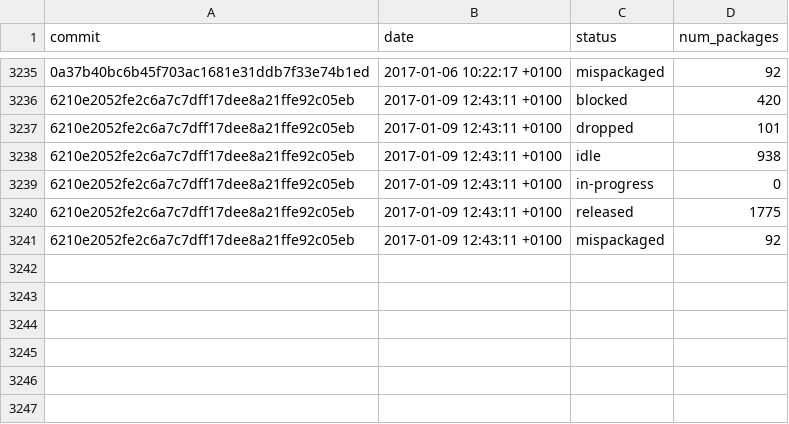
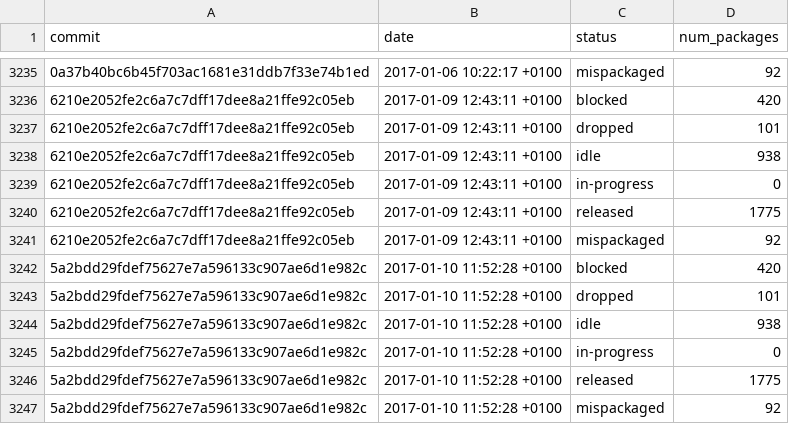
Before and after one commit to fedora-python/portingdb, a CSV file: data/history.csv, drawn as a sheet; only a part is shown, gaps mark what is left out; the diff names each change by its address in the sheet, - before the commit and + after, or states it on an @@ line.

Commit message:
Update Fedora data

```diff
--- a/data/history.csv
+++ b/data/history.csv
+row 3242: 5a2bdd29fdef75627e7a596133c907ae6d1e982c | 2017-01-10 11:52:28 +0100 | blocked | 420
+row 3243: 5a2bdd29fdef75627e7a596133c907ae6d1e982c | 2017-01-10 11:52:28 +0100 | dropped | 101
+row 3244: 5a2bdd29fdef75627e7a596133c907ae6d1e982c | 2017-01-10 11:52:28 +0100 | idle | 938
+row 3245: 5a2bdd29fdef75627e7a596133c907ae6d1e982c | 2017-01-10 11:52:28 +0100 | in-progress | 0
+row 3246: 5a2bdd29fdef75627e7a596133c907ae6d1e982c | 2017-01-10 11:52:28 +0100 | released | 1775
+row 3247: 5a2bdd29fdef75627e7a596133c907ae6d1e982c | 2017-01-10 11:52:28 +0100 | mispackaged | 92
```
Also changed, not shown: 1 other file.
